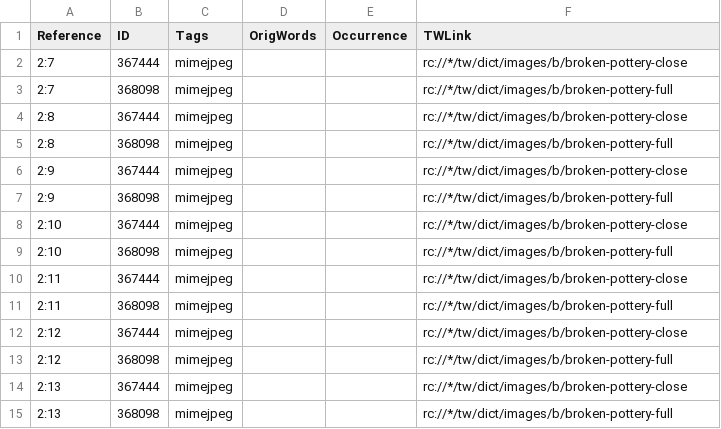
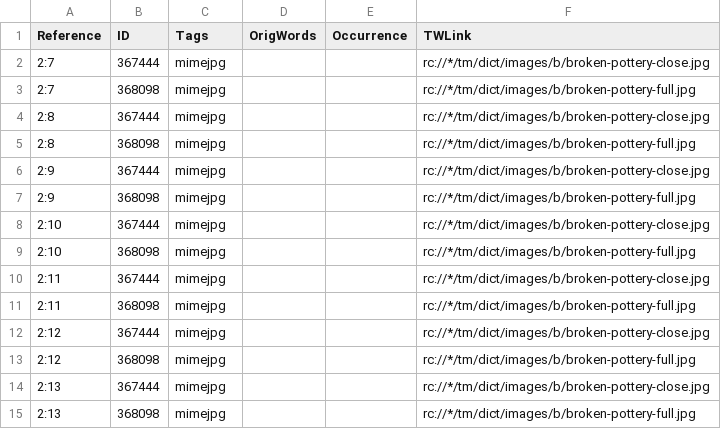
Before and after one commit to Proskomma/en-x-resourcelinks-Bible-fia-images, a TSV file: ingredients/JOB.tsv, drawn as a sheet.

```diff
--- a/ingredients/JOB.tsv
+++ b/ingredients/JOB.tsv
@@ -1,15 +1,15 @@
 Reference	ID	Tags	OrigWords	Occurrence	TWLink
-2:7	367444	mimejpeg			rc://*/tw/dict/images/b/broken-pottery-close
-2:7	368098	mimejpeg			rc://*/tw/dict/images/b/broken-pottery-full
-2:8	367444	mimejpeg			rc://*/tw/dict/images/b/broken-pottery-close
-2:8	368098	mimejpeg			rc://*/tw/dict/images/b/broken-pottery-full
-2:9	367444	mimejpeg			rc://*/tw/dict/images/b/broken-pottery-close
-2:9	368098	mimejpeg			rc://*/tw/dict/images/b/broken-pottery-full
-2:10	367444	mimejpeg			rc://*/tw/dict/images/b/broken-pottery-close
-2:10	368098	mimejpeg			rc://*/tw/dict/images/b/broken-pottery-full
-2:11	367444	mimejpeg			rc://*/tw/dict/images/b/broken-pottery-close
-2:11	368098	mimejpeg			rc://*/tw/dict/images/b/broken-pottery-full
-2:12	367444	mimejpeg			rc://*/tw/dict/images/b/broken-pottery-close
-2:12	368098	mimejpeg			rc://*/tw/dict/images/b/broken-pottery-full
-2:13	367444	mimejpeg			rc://*/tw/dict/images/b/broken-pottery-close
-2:13	368098	mimejpeg			rc://*/tw/dict/images/b/broken-pottery-full
+2:7	367444	mimejpg			rc://*/tm/dict/images/b/broken-pottery-close.jpg
+2:7	368098	mimejpg			rc://*/tm/dict/images/b/broken-pottery-full.jpg
+2:8	367444	mimejpg			rc://*/tm/dict/images/b/broken-pottery-close.jpg
+2:8	368098	mimejpg			rc://*/tm/dict/images/b/broken-pottery-full.jpg
+2:9	367444	mimejpg			rc://*/tm/dict/images/b/broken-pottery-close.jpg
+2:9	368098	mimejpg			rc://*/tm/dict/images/b/broken-pottery-full.jpg
+2:10	367444	mimejpg			rc://*/tm/dict/images/b/broken-pottery-close.jpg
+2:10	368098	mimejpg			rc://*/tm/dict/images/b/broken-pottery-full.jpg
+2:11	367444	mimejpg			rc://*/tm/dict/images/b/broken-pottery-close.jpg
+2:11	368098	mimejpg			rc://*/tm/dict/images/b/broken-pottery-full.jpg
+2:12	367444	mimejpg			rc://*/tm/dict/images/b/broken-pottery-close.jpg
+2:12	368098	mimejpg			rc://*/tm/dict/images/b/broken-pottery-full.jpg
+2:13	367444	mimejpg			rc://*/tm/dict/images/b/broken-pottery-close.jpg
+2:13	368098	mimejpg			rc://*/tm/dict/images/b/broken-pottery-full.jpg
```
Also changed, not shown: ingredients/EPH.tsv, 9 other files.
